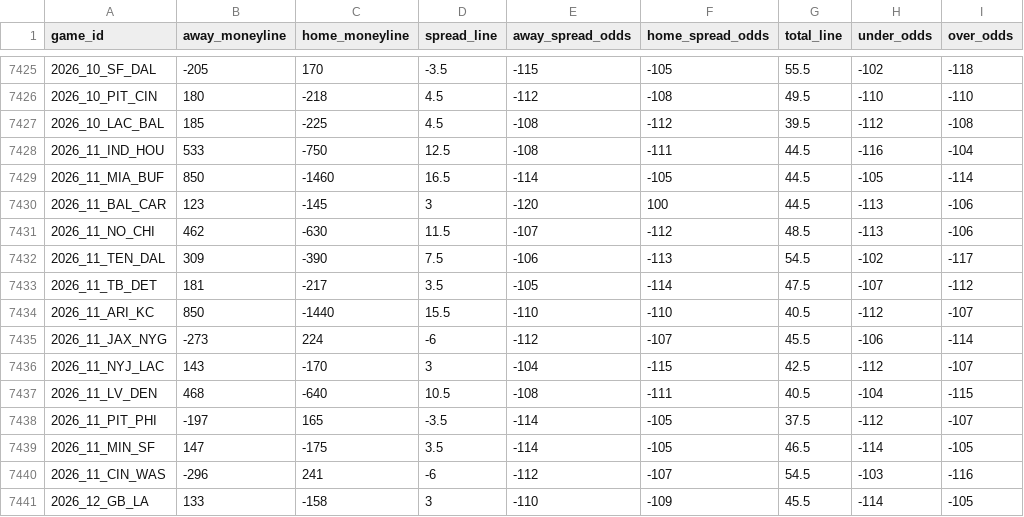
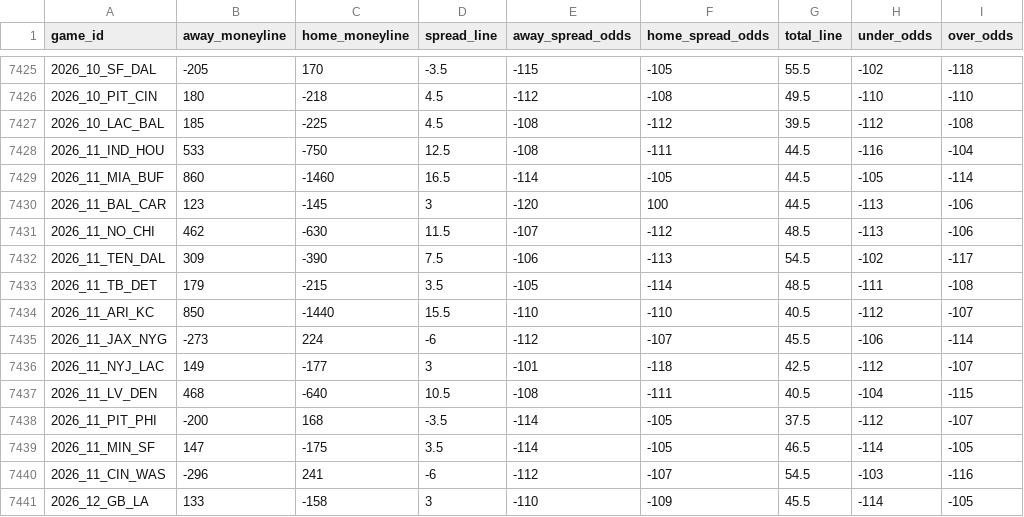
Before and after one commit to Lolindhir/fantasy-app, a CSV file: data-source/providers/nflverse/schedule-odds/raw-latest.csv, drawn as a sheet; only a part is shown, gaps mark what is left out.

```diff
--- a/data-source/providers/nflverse/schedule-odds/raw-latest.csv
+++ b/data-source/providers/nflverse/schedule-odds/raw-latest.csv
@@ -7428,3 +7428,3 @@ game_id,away_moneyline,home_moneyline,spread_line,away_spread_odds,home_spread_o
 2026_11_IND_HOU,533,-750,12.5,-108,-111,44.5,-116,-104
-2026_11_MIA_BUF,850,-1460,16.5,-114,-105,44.5,-105,-114
+2026_11_MIA_BUF,860,-1460,16.5,-114,-105,44.5,-105,-114
 2026_11_BAL_CAR,123,-145,3,-120,100,44.5,-113,-106
@@ -7432,8 +7432,8 @@ game_id,away_moneyline,home_moneyline,spread_line,away_spread_odds,home_spread_o
 2026_11_TEN_DAL,309,-390,7.5,-106,-113,54.5,-102,-117
-2026_11_TB_DET,181,-217,3.5,-105,-114,47.5,-107,-112
+2026_11_TB_DET,179,-215,3.5,-105,-114,48.5,-111,-108
 2026_11_ARI_KC,850,-1440,15.5,-110,-110,40.5,-112,-107
 2026_11_JAX_NYG,-273,224,-6,-112,-107,45.5,-106,-114
-2026_11_NYJ_LAC,143,-170,3,-104,-115,42.5,-112,-107
+2026_11_NYJ_LAC,149,-177,3,-101,-118,42.5,-112,-107
 2026_11_LV_DEN,468,-640,10.5,-108,-111,40.5,-104,-115
-2026_11_PIT_PHI,-197,165,-3.5,-114,-105,37.5,-112,-107
+2026_11_PIT_PHI,-200,168,-3.5,-114,-105,37.5,-112,-107
 2026_11_MIN_SF,147,-175,3.5,-114,-105,46.5,-114,-105
```
Also changed, not shown: 6 other files.
